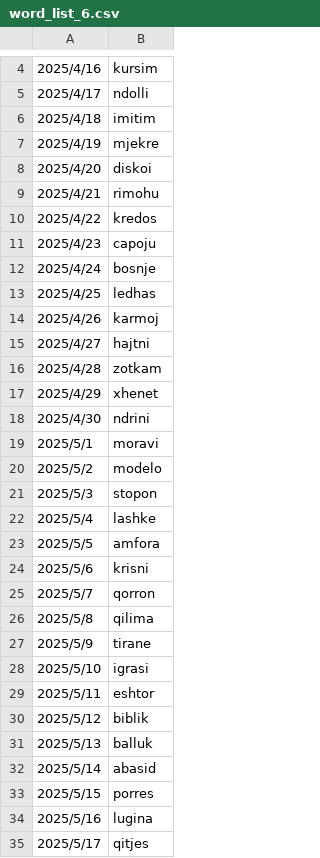
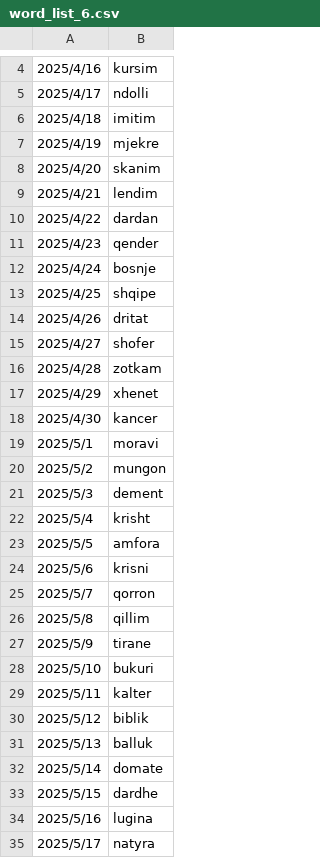
Before and after one commit to Yllnor13/fjalle, a CSV file: ecs_server/word_list_6.csv, drawn as a sheet; only a part is shown, gaps mark what is left out; the diff covers the shown part only.

```diff
--- a/ecs_server/word_list_6.csv
+++ b/ecs_server/word_list_6.csv
@@ -7,17 +7,17 @@
 2025/4/19,mjekre
-2025/4/20,diskoi
-2025/4/21,rimohu
-2025/4/22,kredos
-2025/4/23,capoju
+2025/4/20,skanim
+2025/4/21,lendim
+2025/4/22,dardan
+2025/4/23,qender
 2025/4/24,bosnje
-2025/4/25,ledhas
-2025/4/26,karmoj
-2025/4/27,hajtni
+2025/4/25,shqipe
+2025/4/26,dritat
+2025/4/27,shofer
 2025/4/28,zotkam
 2025/4/29,xhenet
-2025/4/30,ndrini
+2025/4/30,kancer
 2025/5/1,moravi
-2025/5/2,modelo
-2025/5/3,stopon
-2025/5/4,lashke
+2025/5/2,mungon
+2025/5/3,dement
+2025/5/4,krisht
 2025/5/5,amfora
@@ -25,11 +25,11 @@
 2025/5/7,qorron
-2025/5/8,qilima
+2025/5/8,qillim
 2025/5/9,tirane
-2025/5/10,igrasi
-2025/5/11,eshtor
+2025/5/10,bukuri
+2025/5/11,kalter
 2025/5/12,biblik
 2025/5/13,balluk
-2025/5/14,abasid
-2025/5/15,porres
+2025/5/14,domate
+2025/5/15,dardhe
 2025/5/16,lugina
-2025/5/17,qitjes
+2025/5/17,natyra
```
Also changed, not shown: 23 edited cells elsewhere in this file, 12 other files.
